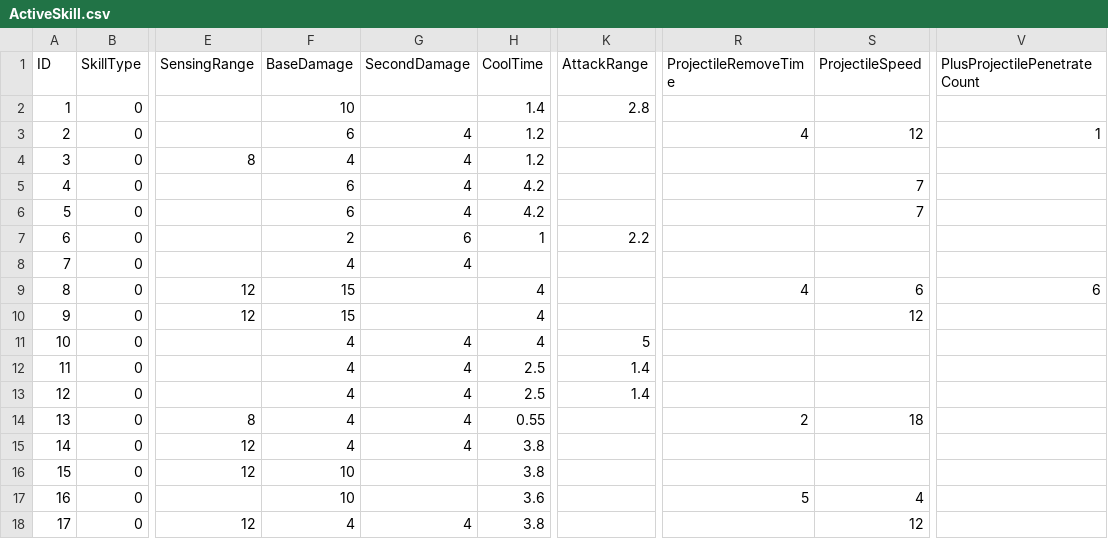
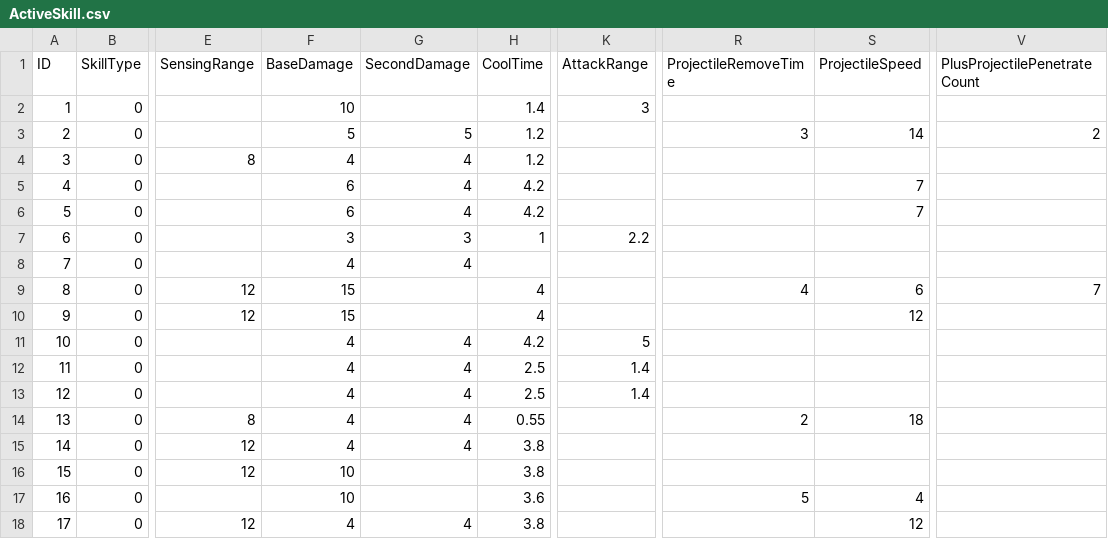
Before and after one commit to rhkrdnjswns/11MinuteHero, a CSV file: 11minuteHero_BuildProject/Assets/CSV/ActiveSkill.csv, drawn as a sheet; only a part is shown, gaps mark what is left out; the diff names each change by its address in the sheet, - before the commit and + after, or states it on an @@ line.

```diff
--- a/11minuteHero_BuildProject/Assets/CSV/ActiveSkill.csv
+++ b/11minuteHero_BuildProject/Assets/CSV/ActiveSkill.csv
-K2 (AttackRange): 2.8
+K2 (AttackRange): 3
-F3 (BaseDamage): 6
+F3 (BaseDamage): 5
-G3 (SecondDamage): 4
+G3 (SecondDamage): 5
-R3 (ProjectileRemoveTime): 4
+R3 (ProjectileRemoveTime): 3
-S3 (ProjectileSpeed): 12
+S3 (ProjectileSpeed): 14
-V3 (PlusProjectilePenetrateCount): 1
+V3 (PlusProjectilePenetrateCount): 2
-F7 (BaseDamage): 2
+F7 (BaseDamage): 3
-G7 (SecondDamage): 6
+G7 (SecondDamage): 3
-V9 (PlusProjectilePenetrateCount): 6
+V9 (PlusProjectilePenetrateCount): 7
-H11 (CoolTime): 4
+H11 (CoolTime): 4.2
```
Also changed, not shown: 11minuteHero_BuildProject/Assets/CSV/EvolutionSkill.csv, 11minuteHero_BuildProject/Assets/CSV/GetEXPValue.csv, 7 other files.
